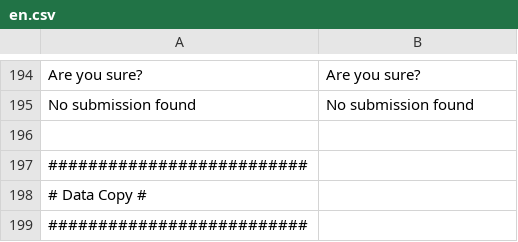
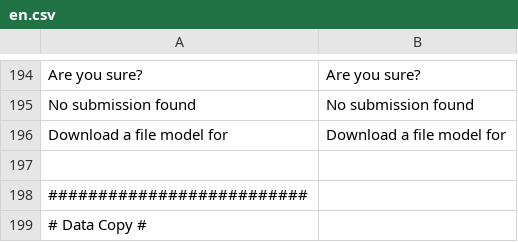
Before and after one commit to IGNBPesty/ogam, a CSV file: website/htdocs/server/ogamServer/app/lang/en.csv, drawn as a sheet; only a part is shown, gaps mark what is left out; the shorter side is filled out with more unchanged rows; the diff names each change by its address in the sheet, - before the commit and + after, or states it on an @@ line.

Commit message:
Conflicts: 	website/htdocs/ogam/application/controllers/IntegrationController.php 	website/htdocs/ogam/application/lang/en.csv 	website/htdocs/ogam/application/lang/fr.csv 	website/htdocs/ogam/application/models/Metadata/Metadata.php 	website/htdocs/ogam/public/css/global.css
Former-commit-id: 8a3f990aeb7633e1ac97ae34fecff5e62aefa414

```diff
--- a/website/htdocs/server/ogamServer/app/lang/en.csv
+++ b/website/htdocs/server/ogamServer/app/lang/en.csv
+row 196: Download a file model for | Download a file model for
```
Also changed, not shown: website/htdocs/server/ogamServer/app/lang/fr.csv, 5 other files.
